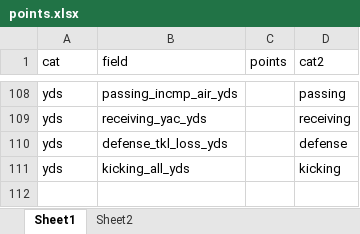
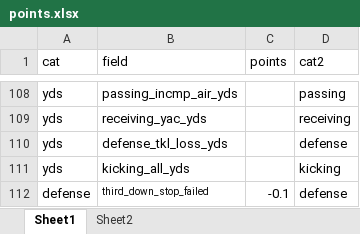
Before and after one commit to loegare/Fantasy_Football, an Excel workbook: points.xlsx, sheet Sheet1, drawn as a sheet; only a part is shown, gaps mark what is left out; values as stored, in another font and other column widths than the file's, no borders; the diff names each change by its address in the sheet, - before the commit and + after, or states it on an @@ line.

Commit message:
fancy defense scoring rd1

```diff
--- a/points.xlsx (sheet Sheet1)
+++ b/points.xlsx (sheet Sheet1)
+row 112: defense | third_down_stop_failed | -0.1 | defense
```
Also changed, not shown: 2 other files.
